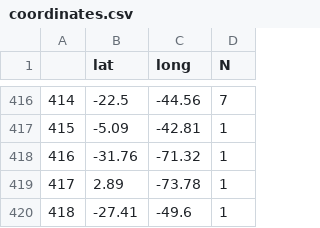
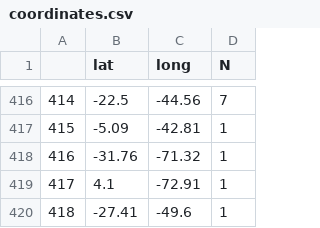
Before and after one commit to jagra26/Brazilian-PAs-on-twitter, a CSV file: results/2013-01-01_2013-12-31/coordinates.csv, drawn as a sheet; only a part is shown, gaps mark what is left out.

Commit message:
coordinates tweets

```diff
--- a/results/2013-01-01_2013-12-31/coordinates.csv
+++ b/results/2013-01-01_2013-12-31/coordinates.csv
@@ -418,3 +418,3 @@
 416,-31.76,-71.32,1
-417,2.89,-73.78,1
+417,4.1,-72.91,1
 418,-27.41,-49.6,1
```
Also changed, not shown: results/2012-01-01_2012-12-31/coordinates.csv, results/2016-01-01_2016-12-31/coordinates.csv, 29 other files.
